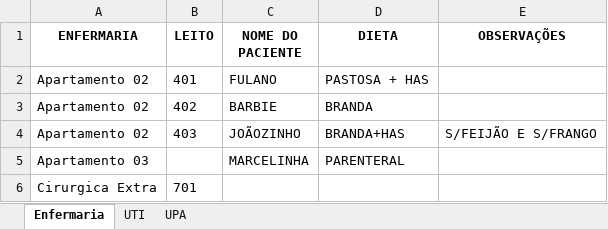
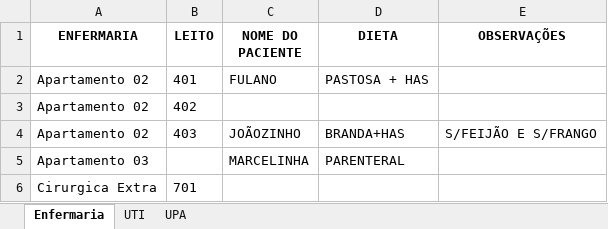
Before and after one commit to ArthurFelipe27/Projeto-NutriBemPlus, an Excel workbook: pacientes.xlsx, sheet Enfermaria, drawn as a sheet; only a part is shown; values as stored, in another font and other column widths than the file's, no borders; the diff names each change by its address in the sheet, - before the commit and + after, or states it on an @@ line.

```diff
--- a/pacientes.xlsx (sheet Enfermaria)
+++ b/pacientes.xlsx (sheet Enfermaria)
-C3 (NOME DO PACIENTE): BARBIE
+C3 (NOME DO PACIENTE): (empty)
-D3 (DIETA): BRANDA
+D3 (DIETA): (empty)
```
Also changed, not shown: sheet UTI, 2 other files.
